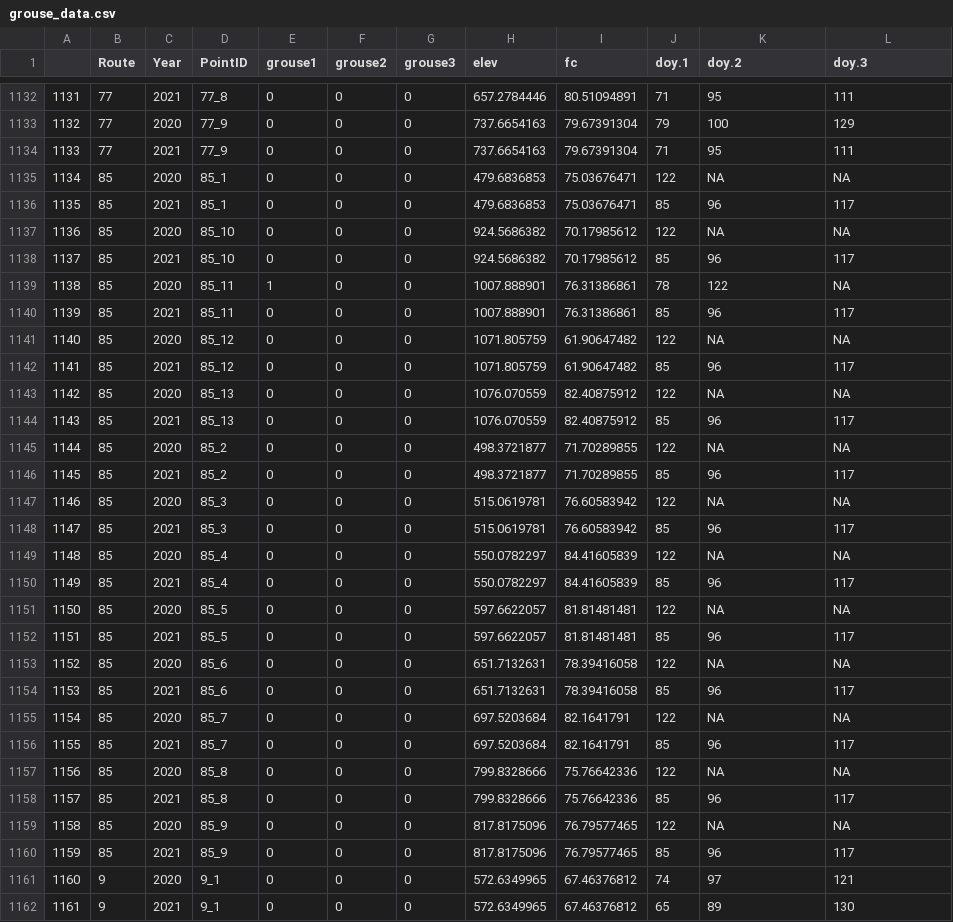
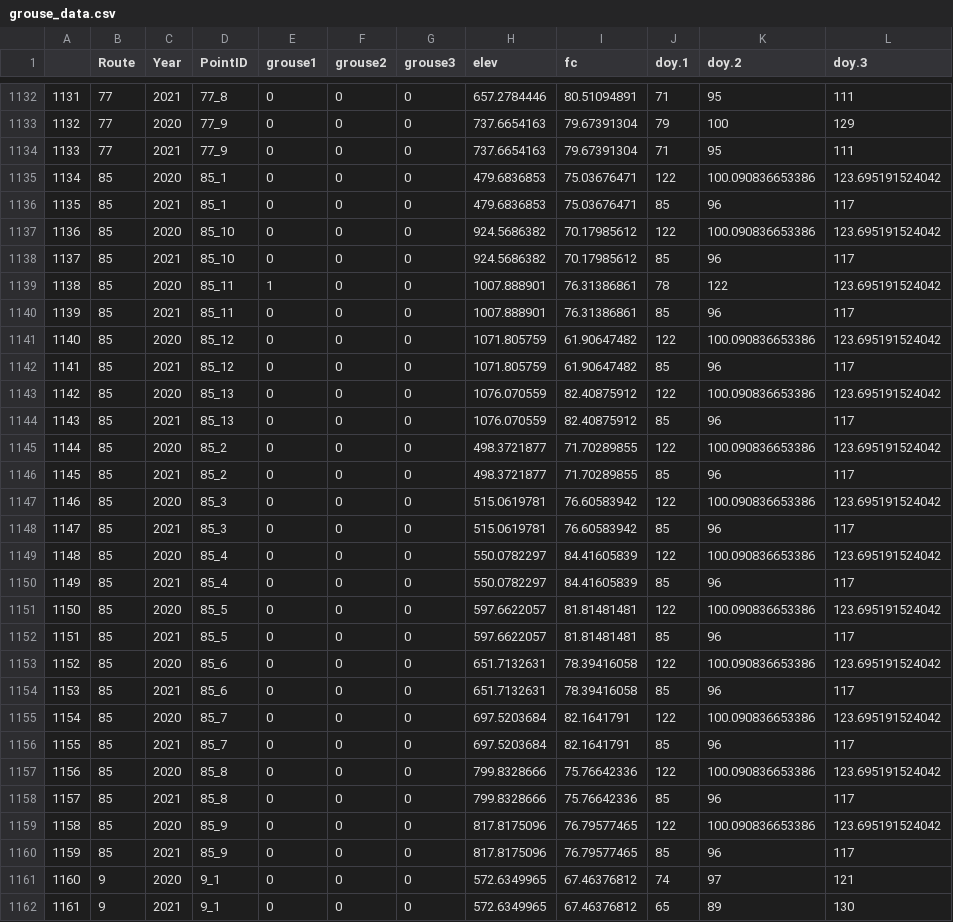
Before and after one commit to rbchan/popdy-inference, a CSV file: lectures/occupancyII/grouse_data.csv, drawn as a sheet; only a part is shown, gaps mark what is left out; the diff covers the shown part only.

Commit message:
Remove NAs from grouse data

```diff
--- a/lectures/occupancyII/grouse_data.csv
+++ b/lectures/occupancyII/grouse_data.csv
@@ -1135 +1135 @@
-1134,85,2020,85_1,0,0,0,479.6836853,75.03676471,122,NA,NA
+"1134",85,2020,"85_1",0,0,0,479.6836853,75.03676471,122,100.090836653386,123.695191524042
@@ -1137 +1137 @@
-1136,85,2020,85_10,0,0,0,924.5686382,70.17985612,122,NA,NA
+"1136",85,2020,"85_10",0,0,0,924.5686382,70.17985612,122,100.090836653386,123.695191524042
@@ -1139 +1139 @@
-1138,85,2020,85_11,1,0,0,1007.888901,76.31386861,78,122,NA
+"1138",85,2020,"85_11",1,0,0,1007.888901,76.31386861,78,122,123.695191524042
@@ -1141 +1141 @@
-1140,85,2020,85_12,0,0,0,1071.805759,61.90647482,122,NA,NA
+"1140",85,2020,"85_12",0,0,0,1071.805759,61.90647482,122,100.090836653386,123.695191524042
@@ -1143 +1143 @@
-1142,85,2020,85_13,0,0,0,1076.070559,82.40875912,122,NA,NA
+"1142",85,2020,"85_13",0,0,0,1076.070559,82.40875912,122,100.090836653386,123.695191524042
@@ -1145 +1145 @@
-1144,85,2020,85_2,0,0,0,498.3721877,71.70289855,122,NA,NA
+"1144",85,2020,"85_2",0,0,0,498.3721877,71.70289855,122,100.090836653386,123.695191524042
@@ -1147 +1147 @@
-1146,85,2020,85_3,0,0,0,515.0619781,76.60583942,122,NA,NA
+"1146",85,2020,"85_3",0,0,0,515.0619781,76.60583942,122,100.090836653386,123.695191524042
@@ -1149 +1149 @@
-1148,85,2020,85_4,0,0,0,550.0782297,84.41605839,122,NA,NA
+"1148",85,2020,"85_4",0,0,0,550.0782297,84.41605839,122,100.090836653386,123.695191524042
@@ -1151 +1151 @@
-1150,85,2020,85_5,0,0,0,597.6622057,81.81481481,122,NA,NA
+"1150",85,2020,"85_5",0,0,0,597.6622057,81.81481481,122,100.090836653386,123.695191524042
@@ -1153 +1153 @@
-1152,85,2020,85_6,0,0,0,651.7132631,78.39416058,122,NA,NA
+"1152",85,2020,"85_6",0,0,0,651.7132631,78.39416058,122,100.090836653386,123.695191524042
@@ -1155 +1155 @@
-1154,85,2020,85_7,0,0,0,697.5203684,82.1641791,122,NA,NA
+"1154",85,2020,"85_7",0,0,0,697.5203684,82.1641791,122,100.090836653386,123.695191524042
@@ -1157 +1157 @@
-1156,85,2020,85_8,0,0,0,799.8328666,75.76642336,122,NA,NA
+"1156",85,2020,"85_8",0,0,0,799.8328666,75.76642336,122,100.090836653386,123.695191524042
@@ -1159 +1159 @@
-1158,85,2020,85_9,0,0,0,817.8175096,76.79577465,122,NA,NA
+"1158",85,2020,"85_9",0,0,0,817.8175096,76.79577465,122,100.090836653386,123.695191524042
```
Also changed, not shown: 27 edited cells elsewhere in this file, 3 other files.
